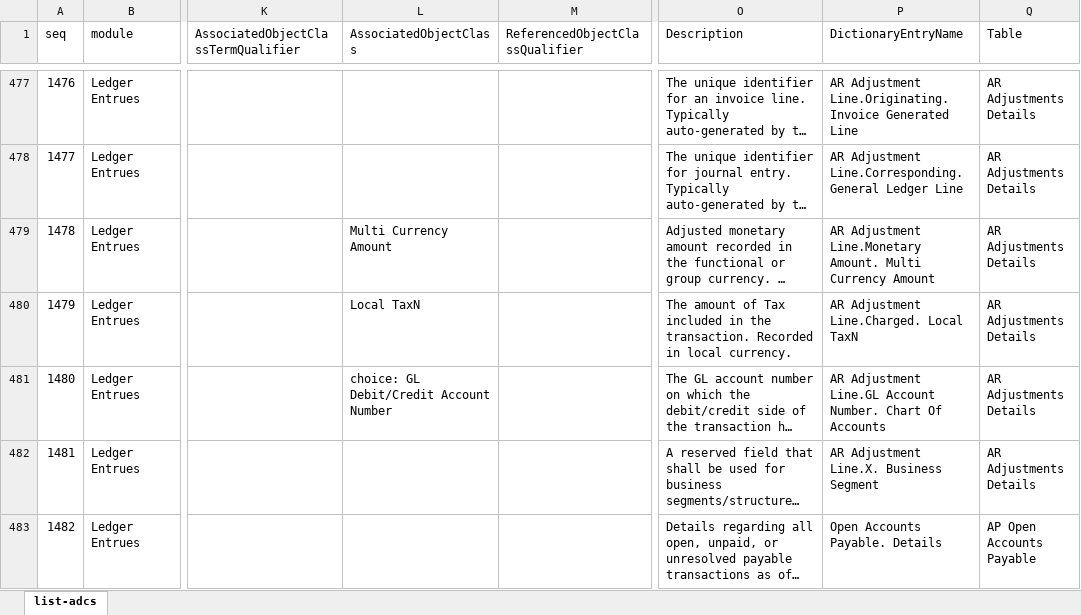
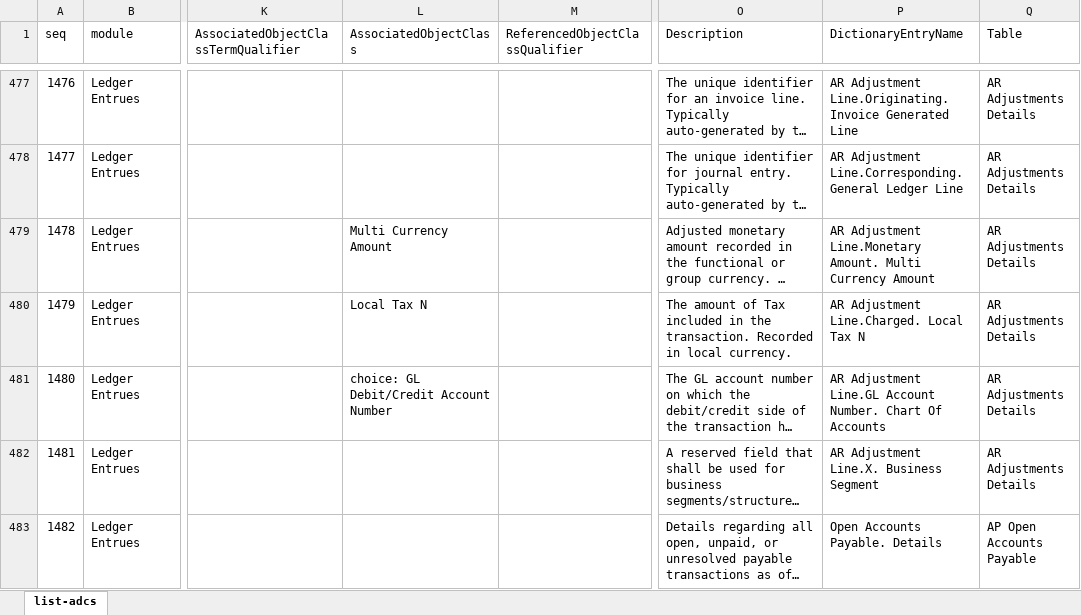
Before and after one commit to pontsoleil/Standard_Formats, an Excel workbook: data/adcs/list-adcs.xlsx, sheet list-adcs, drawn as a sheet; only a part is shown, gaps mark what is left out; long unchanged cells end in …; values as stored, in another font and other column widths than the file's, no borders; conditional formats not drawn; the diff covers the shown part only; the diff names each change by its address in the sheet, - before the commit and + after, or states it on an @@ line.

```diff
--- a/data/adcs/list-adcs.xlsx (sheet list-adcs)
+++ b/data/adcs/list-adcs.xlsx (sheet list-adcs)
-L480 (AssociatedObjectClass): Local TaxN
+L480 (AssociatedObjectClass): Local Tax N
-P480 (DictionaryEntryName): AR Adjustment Line.Charged. Local TaxN
+P480 (DictionaryEntryName): AR Adjustment Line.Charged. Local Tax N
```
Also changed, not shown: 90 edited cells elsewhere in this sheet, data/SAF-T/SAF-T_Schema_v_2.00.xlsx, 2 other files.
